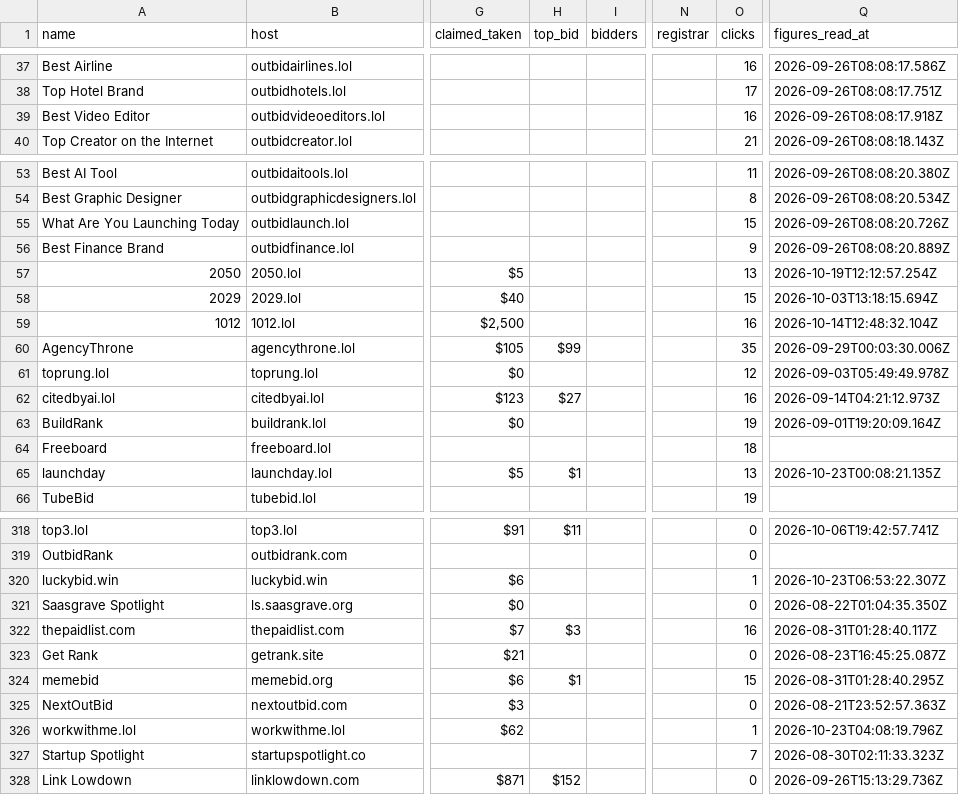
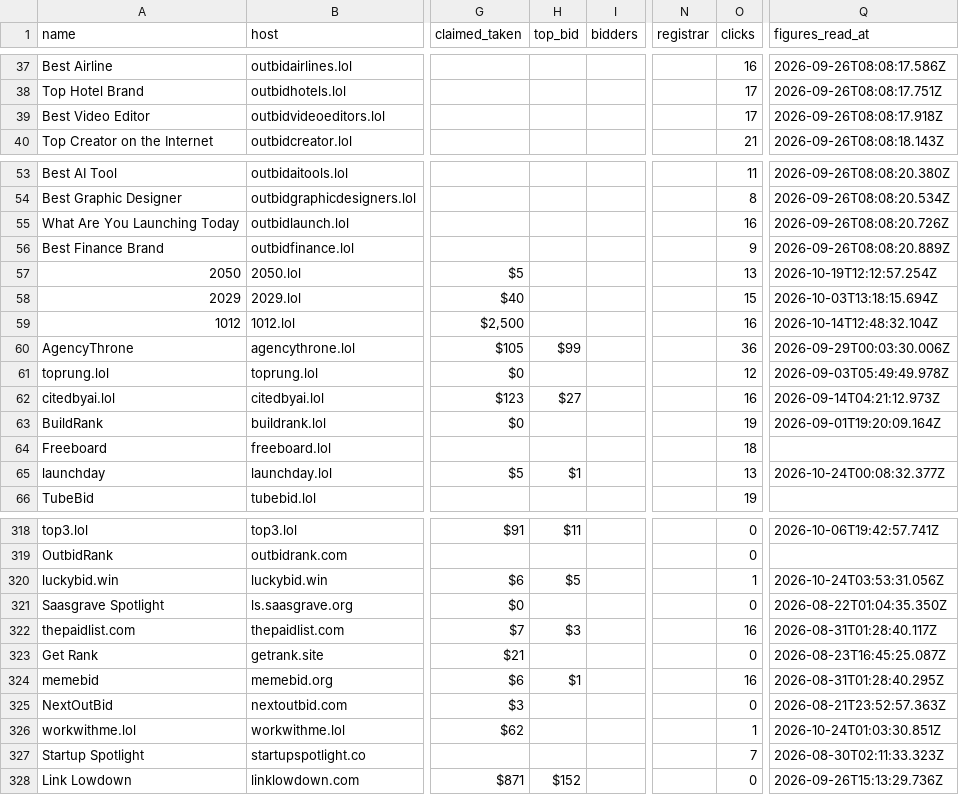
Before and after one commit to clickalex/Outbid.lol_copy_demo, a CSV file: data/outbid-market-inventory.csv, drawn as a sheet; only a part is shown, gaps mark what is left out; the diff covers the shown part only; the diff names each change by its address in the sheet, - before the commit and + after, or states it on an @@ line.

```diff
--- a/data/outbid-market-inventory.csv
+++ b/data/outbid-market-inventory.csv
-O39 (clicks): 16
+O39 (clicks): 17
-O55 (clicks): 15
+O55 (clicks): 16
-O60 (clicks): 35
+O60 (clicks): 36
-Q65 (figures_read_at): 2026-10-23T00:08:21.135Z
+Q65 (figures_read_at): 2026-10-24T00:08:32.377Z
-H320 (top_bid): (empty)
+H320 (top_bid): $5
-Q320 (figures_read_at): 2026-10-23T06:53:22.307Z
+Q320 (figures_read_at): 2026-10-24T03:53:31.056Z
-O324 (clicks): 15
+O324 (clicks): 16
-Q326 (figures_read_at): 2026-10-23T04:08:19.796Z
+Q326 (figures_read_at): 2026-10-24T01:03:30.851Z
```
Also changed, not shown: 63 edited cells elsewhere in this file, 4 other files.
